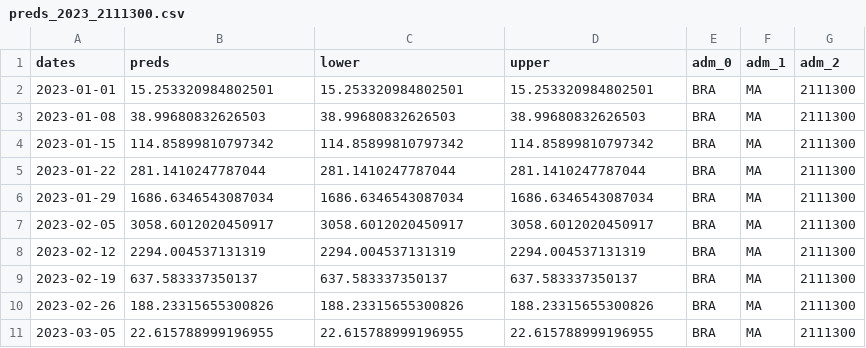
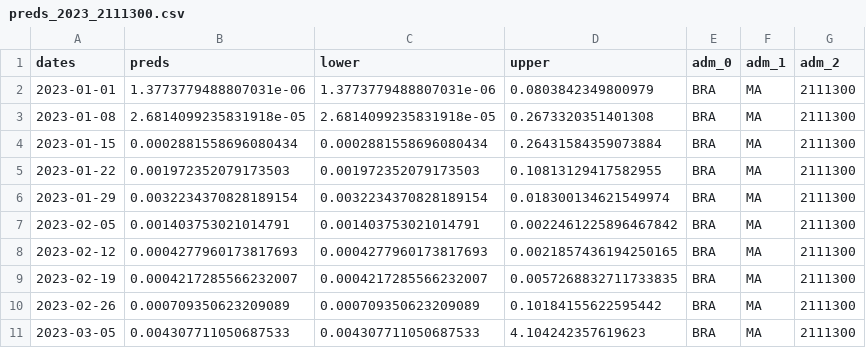
Before and after one commit to eduardocorrearaujo/prophet_models, a CSV file: preds/preds_2023_2111300.csv, drawn as a sheet; only a part is shown; the diff covers the shown part only.

```diff
--- a/preds/preds_2023_2111300.csv
+++ b/preds/preds_2023_2111300.csv
@@ -1,11 +1,11 @@
 dates,preds,lower,upper,adm_0,adm_1,adm_2
-2023-01-01,15.253320984802501,15.253320984802501,15.253320984802501,BRA,MA,2111300
-2023-01-08,38.99680832626503,38.99680832626503,38.99680832626503,BRA,MA,2111300
-2023-01-15,114.85899810797342,114.85899810797342,114.85899810797342,BRA,MA,2111300
-2023-01-22,281.1410247787044,281.1410247787044,281.1410247787044,BRA,MA,2111300
-2023-01-29,1686.6346543087034,1686.6346543087034,1686.6346543087034,BRA,MA,2111300
-2023-02-05,3058.6012020450917,3058.6012020450917,3058.6012020450917,BRA,MA,2111300
-2023-02-12,2294.004537131319,2294.004537131319,2294.004537131319,BRA,MA,2111300
-2023-02-19,637.583337350137,637.583337350137,637.583337350137,BRA,MA,2111300
-2023-02-26,188.23315655300826,188.23315655300826,188.23315655300826,BRA,MA,2111300
-2023-03-05,22.615788999196955,22.615788999196955,22.615788999196955,BRA,MA,2111300
+2023-01-01,1.3773779488807031e-06,1.3773779488807031e-06,0.0803842349800979,BRA,MA,2111300
+2023-01-08,2.6814099235831918e-05,2.6814099235831918e-05,0.2673320351401308,BRA,MA,2111300
+2023-01-15,0.0002881558696080434,0.0002881558696080434,0.26431584359073884,BRA,MA,2111300
+2023-01-22,0.001972352079173503,0.001972352079173503,0.10813129417582955,BRA,MA,2111300
+2023-01-29,0.0032234370828189154,0.0032234370828189154,0.018300134621549974,BRA,MA,2111300
+2023-02-05,0.001403753021014791,0.001403753021014791,0.0022461225896467842,BRA,MA,2111300
+2023-02-12,0.0004277960173817693,0.0004277960173817693,0.0021857436194250165,BRA,MA,2111300
+2023-02-19,0.0004217285566232007,0.0004217285566232007,0.0057268832711733835,BRA,MA,2111300
+2023-02-26,0.000709350623209089,0.000709350623209089,0.10184155622595442,BRA,MA,2111300
+2023-03-05,0.004307711050687533,0.004307711050687533,4.104242357619623,BRA,MA,2111300
```
Also changed, not shown: 87 edited cells elsewhere in this file, preds/preds_2023_2211001.csv, preds/preds_2023_2507507.csv, 20 other files.
